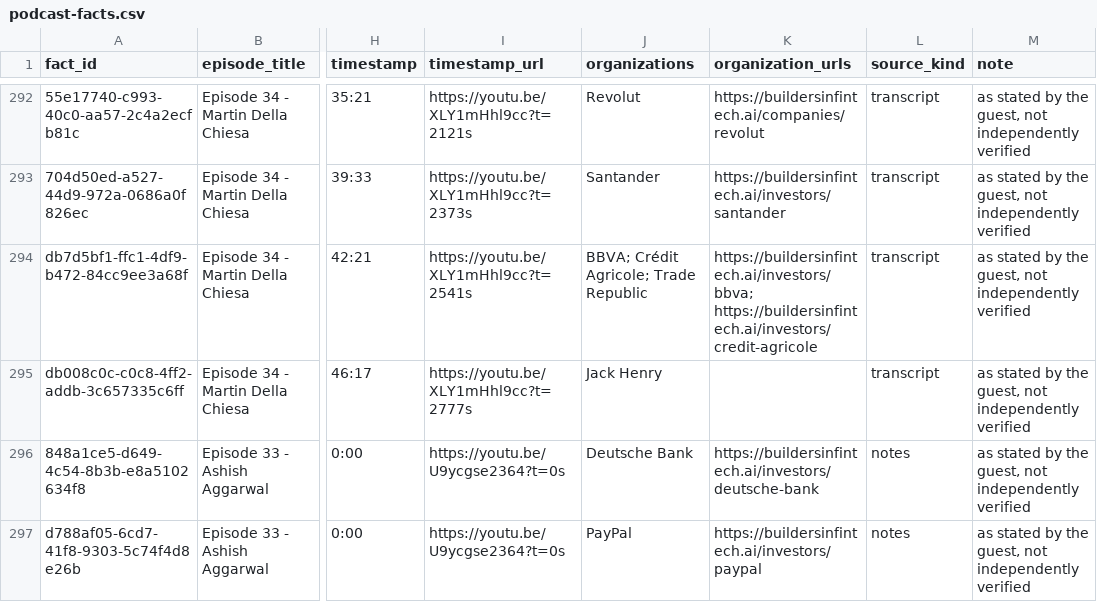
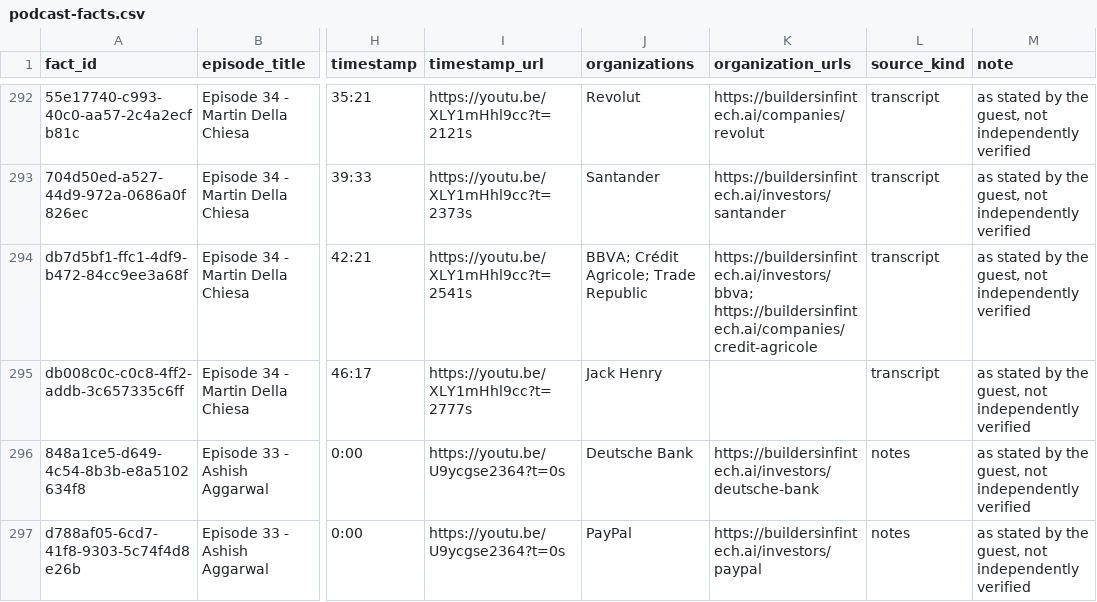
Before and after one commit to matteimichele27-arch/builders-in-fintech-data, a CSV file: data/podcast-facts.csv, drawn as a sheet; only a part is shown, gaps mark what is left out; the diff names each change by its address in the sheet, - before the commit and + after, or states it on an @@ line.

```diff
--- a/data/podcast-facts.csv
+++ b/data/podcast-facts.csv
-K294 (organization_urls): https://buildersinfintech.ai/investors/bbva; https://buildersinfintech.ai/investors/credit-agricole
+K294 (organization_urls): https://buildersinfintech.ai/investors/bbva; https://buildersinfintech.ai/companies/credit-agricole
```
Also changed, not shown: data/funding-index.csv, data/investor-scorecards.csv, 4 other files.
